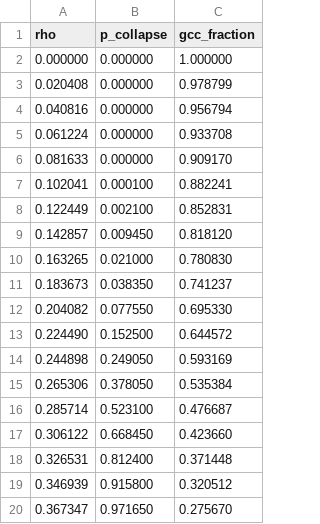
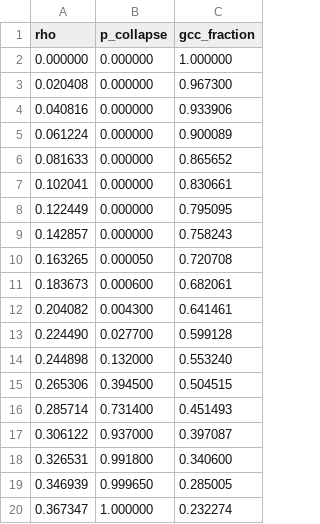
Before and after one commit to fajardoNicko/HOLOPARASITIC, a CSV file: data/csv/sigmoid.csv, drawn as a sheet; only a part is shown; the diff covers the shown part only.

```diff
--- a/data/csv/sigmoid.csv
+++ b/data/csv/sigmoid.csv
@@ -2,19 +2,19 @@ rho,p_collapse,gcc_fraction
 0.000000,0.000000,1.000000
-0.020408,0.000000,0.978799
-0.040816,0.000000,0.956794
-0.061224,0.000000,0.933708
-0.081633,0.000000,0.909170
-0.102041,0.000100,0.882241
-0.122449,0.002100,0.852831
-0.142857,0.009450,0.818120
-0.163265,0.021000,0.780830
-0.183673,0.038350,0.741237
-0.204082,0.077550,0.695330
-0.224490,0.152500,0.644572
-0.244898,0.249050,0.593169
-0.265306,0.378050,0.535384
-0.285714,0.523100,0.476687
-0.306122,0.668450,0.423660
-0.326531,0.812400,0.371448
-0.346939,0.915800,0.320512
-0.367347,0.971650,0.275670
+0.020408,0.000000,0.967300
+0.040816,0.000000,0.933906
+0.061224,0.000000,0.900089
+0.081633,0.000000,0.865652
+0.102041,0.000000,0.830661
+0.122449,0.000000,0.795095
+0.142857,0.000000,0.758243
+0.163265,0.000050,0.720708
+0.183673,0.000600,0.682061
+0.204082,0.004300,0.641461
+0.224490,0.027700,0.599128
+0.244898,0.132000,0.553240
+0.265306,0.394500,0.504515
+0.285714,0.731400,0.451493
+0.306122,0.937000,0.397087
+0.326531,0.991800,0.340600
+0.346939,0.999650,0.285005
+0.367347,1.000000,0.232274
```
Also changed, not shown: 33 edited cells elsewhere in this file, data/csv/pc_surface.csv, 32 other files.
